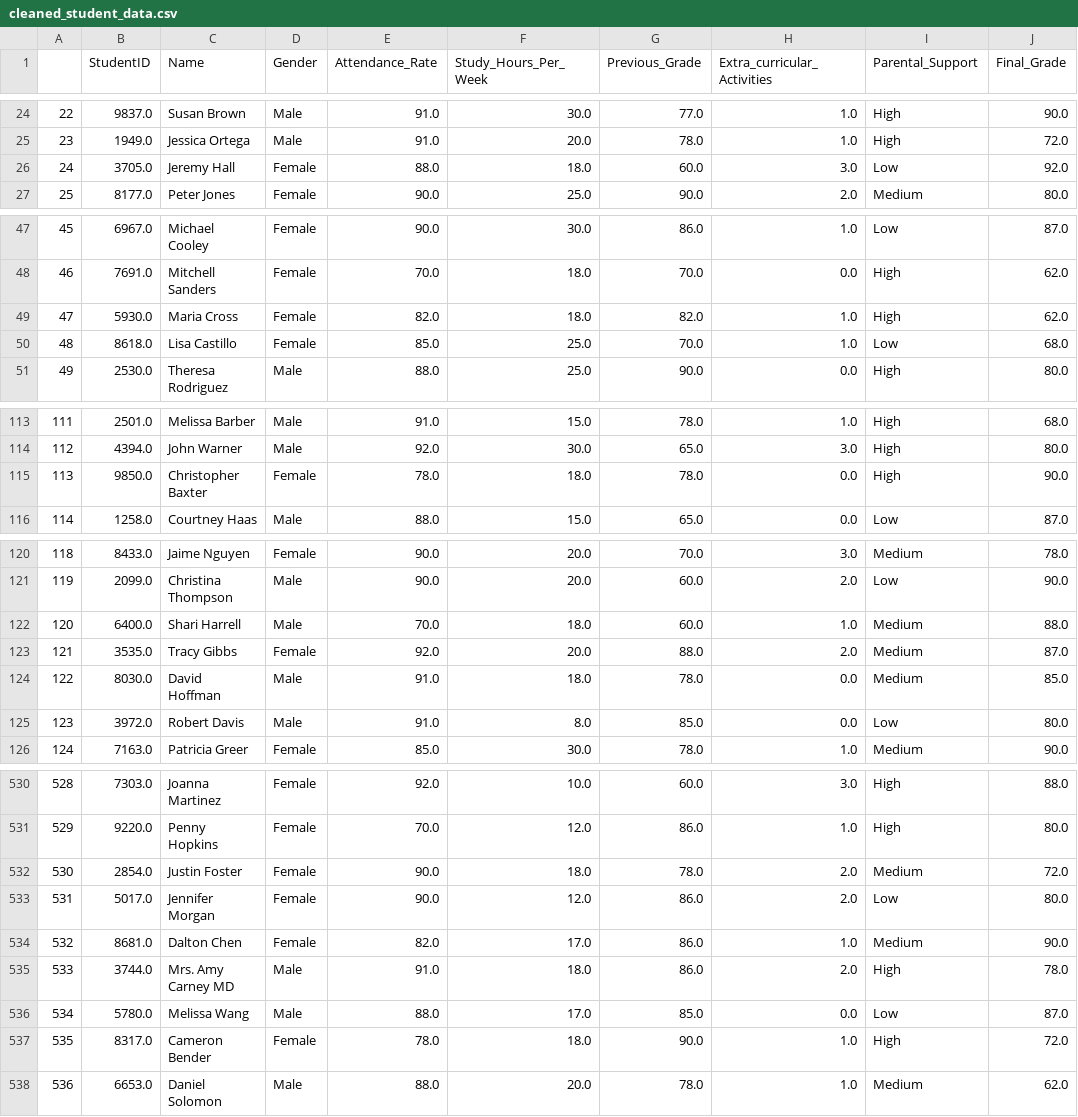
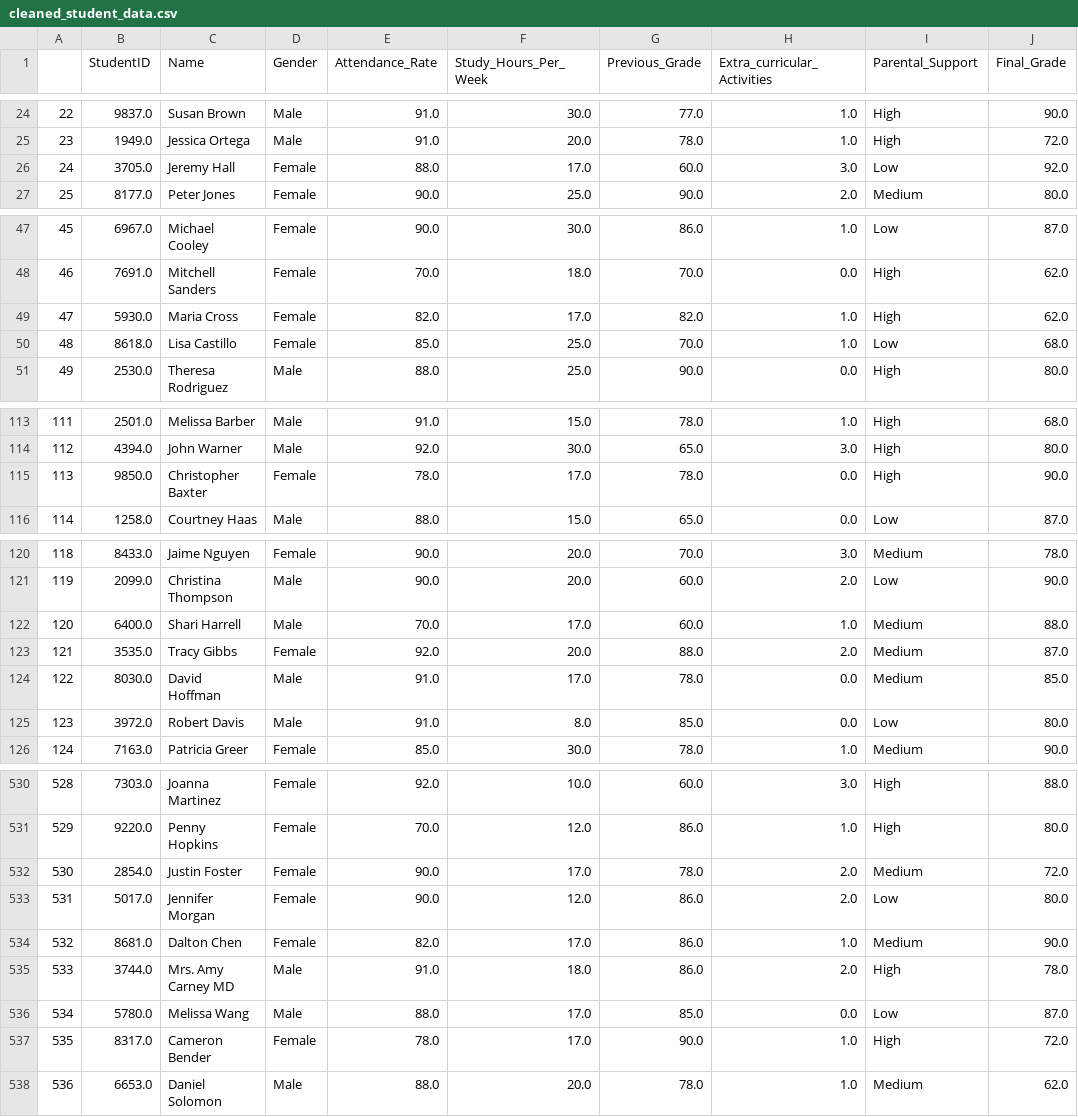
Before and after one commit to PruthvirajChavan8208/python-data-preprocessing, a CSV file: Student-data-Preprocessing/cleaned_student_data.csv (was cleaned_student_data.csv), drawn as a sheet; only a part is shown, gaps mark what is left out; the diff covers the shown part only; the diff names each change by its address in the sheet, - before the commit and + after, or states it on an @@ line.

```diff
--- a/cleaned_student_data.csv
+++ b/Student-data-Preprocessing/cleaned_student_data.csv
-F26 (Study_Hours_Per_Week): 18.0
+F26 (Study_Hours_Per_Week): 17.0
-F49 (Study_Hours_Per_Week): 18.0
+F49 (Study_Hours_Per_Week): 17.0
-F115 (Study_Hours_Per_Week): 18.0
+F115 (Study_Hours_Per_Week): 17.0
-F122 (Study_Hours_Per_Week): 18.0
+F122 (Study_Hours_Per_Week): 17.0
-F124 (Study_Hours_Per_Week): 18.0
+F124 (Study_Hours_Per_Week): 17.0
-F532 (Study_Hours_Per_Week): 18.0
+F532 (Study_Hours_Per_Week): 17.0
-F537 (Study_Hours_Per_Week): 18.0
+F537 (Study_Hours_Per_Week): 17.0
```
Also changed, not shown: 37 edited cells elsewhere in this file, 4 other files.
